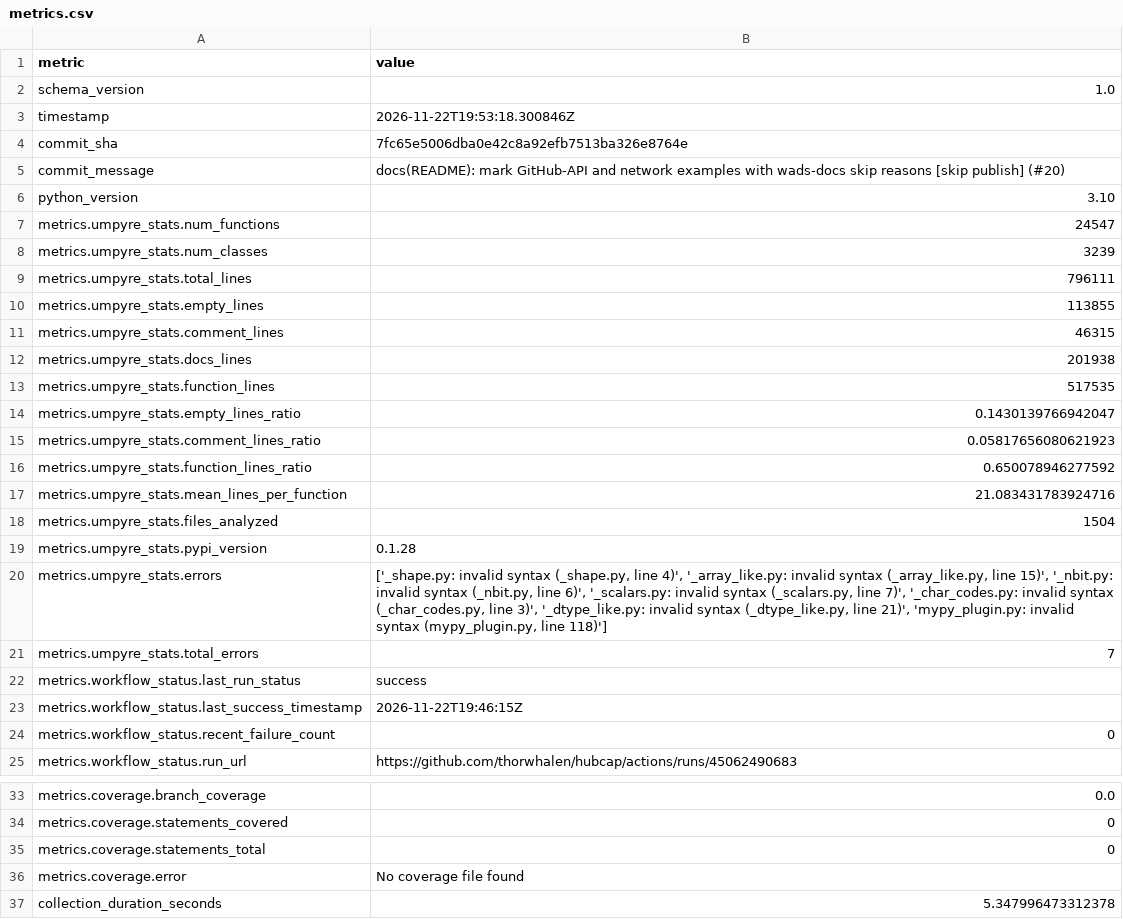
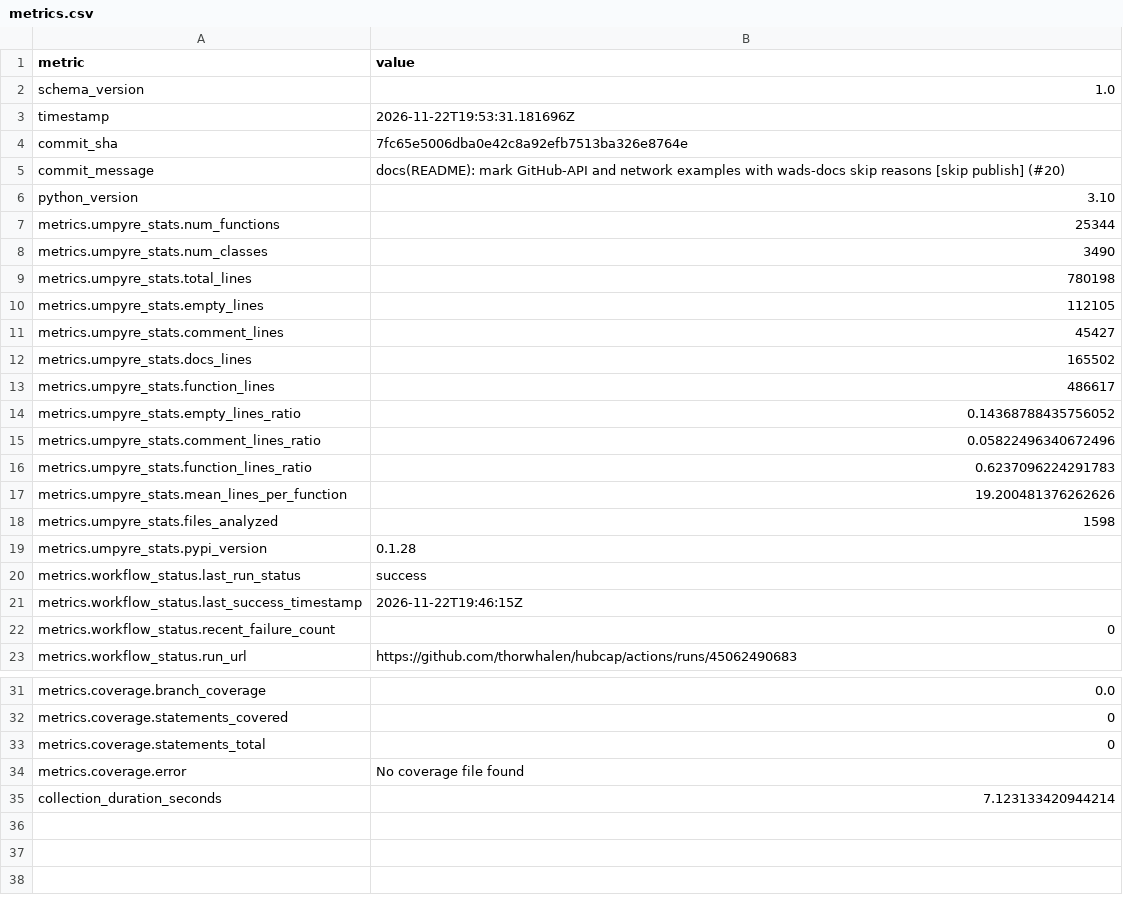
Before and after one commit to thorwhalen/hubcap, a CSV file: metrics.csv, drawn as a sheet; only a part is shown, gaps mark what is left out.

Commit message:
Update metrics for 7fc65e5

```diff
--- a/metrics.csv
+++ b/metrics.csv
@@ -2,3 +2,3 @@ metric,value
 schema_version,1.0
-timestamp,2026-11-22T19:53:18.300846Z
+timestamp,2026-11-22T19:53:31.181696Z
 commit_sha,7fc65e5006dba0e42c8a92efb7513ba326e8764e
@@ -6,17 +6,15 @@ commit_message,docs(README): mark GitHub-API and network examples with wads-docs
 python_version,3.10
-metrics.umpyre_stats.num_functions,24547
-metrics.umpyre_stats.num_classes,3239
-metrics.umpyre_stats.total_lines,796111
-metrics.umpyre_stats.empty_lines,113855
-metrics.umpyre_stats.comment_lines,46315
-metrics.umpyre_stats.docs_lines,201938
-metrics.umpyre_stats.function_lines,517535
-metrics.umpyre_stats.empty_lines_ratio,0.1430139766942047
-metrics.umpyre_stats.comment_lines_ratio,0.05817656080621923
-metrics.umpyre_stats.function_lines_ratio,0.650078946277592
-metrics.umpyre_stats.mean_lines_per_function,21.083431783924716
-metrics.umpyre_stats.files_analyzed,1504
+metrics.umpyre_stats.num_functions,25344
+metrics.umpyre_stats.num_classes,3490
+metrics.umpyre_stats.total_lines,780198
+metrics.umpyre_stats.empty_lines,112105
+metrics.umpyre_stats.comment_lines,45427
+metrics.umpyre_stats.docs_lines,165502
+metrics.umpyre_stats.function_lines,486617
+metrics.umpyre_stats.empty_lines_ratio,0.14368788435756052
+metrics.umpyre_stats.comment_lines_ratio,0.05822496340672496
+metrics.umpyre_stats.function_lines_ratio,0.6237096224291783
+metrics.umpyre_stats.mean_lines_per_function,19.200481376262626
+metrics.umpyre_stats.files_analyzed,1598
 metrics.umpyre_stats.pypi_version,0.1.28
-metrics.umpyre_stats.errors,"['_shape.py: invalid syntax (_shape.py, line 4)', '_array_like.py: invalid syntax (_array_like.py, line 15)', '_nbit.py: invalid syntax (_nbit.py, line 6)', '_scalars.py: invalid syntax (_scalars.py, line 7)', '_char_codes.py: invalid syntax (_char_codes.py, line 3)', '_dtype_like.py: invalid syntax (_dtype_like.py, line 21)', 'mypy_plugin.py: invalid syntax (mypy_plugin.py, line 118)']"
-metrics.umpyre_stats.total_errors,7
 metrics.workflow_status.last_run_status,success
@@ -40,2 +38,2 @@ metrics.coverage.statements_total,0
 metrics.coverage.error,No coverage file found
-collection_duration_seconds,5.347996473312378
+collection_duration_seconds,7.123133420944214
```
Also changed, not shown: 2 other files.
